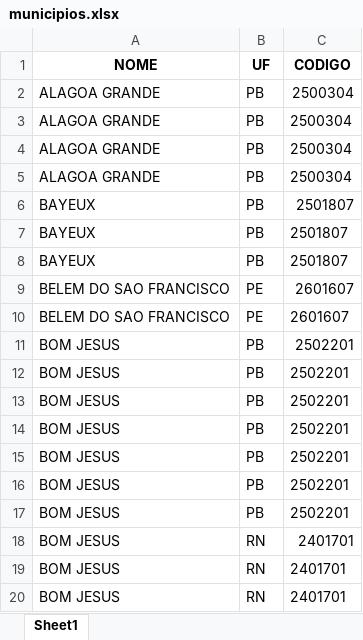
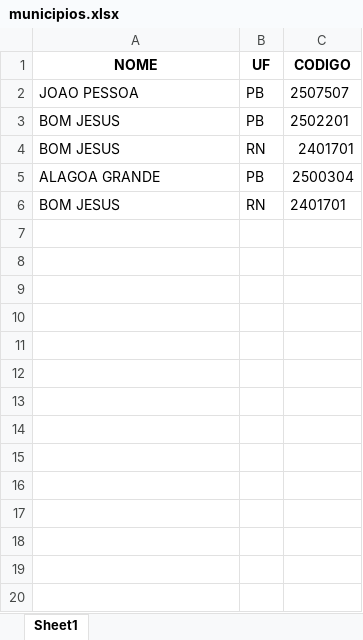
Before and after one commit to HanielCostaDaSilva/AutoForm, an Excel workbook: src/data/municipios.xlsx, sheet Sheet1, drawn as a sheet; only a part is shown; values as stored, in another font and other column widths than the file's, no borders; removed rows and columns are numbered as before the commit, all else as after; the diff covers the shown part only; the diff names each change by its address in the sheet, - before the commit and + after, or states it on an @@ line.

Commit message:
correcoes na parte de municipios

```diff
--- a/src/data/municipios.xlsx (sheet Sheet1)
+++ b/src/data/municipios.xlsx (sheet Sheet1)
-row 3: ALAGOA GRANDE | PB | 2500304
-row 4: ALAGOA GRANDE | PB | 2500304
-row 5: ALAGOA GRANDE | PB | 2500304
-row 6: BAYEUX | PB | 2501807
-row 7: BAYEUX | PB | 2501807
-row 8: BAYEUX | PB | 2501807
-row 9: BELEM DO SAO FRANCISCO | PE | 2601607
-row 10: BELEM DO SAO FRANCISCO | PE | 2601607
-row 11: BOM JESUS | PB | 2502201
-row 12: BOM JESUS | PB | 2502201
-row 13: BOM JESUS | PB | 2502201
-row 14: BOM JESUS | PB | 2502201
-row 15: BOM JESUS | PB | 2502201
-row 16: BOM JESUS | PB | 2502201
@@ row 31 moved to row 2: JOAO PESSOA @@
@@ row 2 moved to row 5: ALAGOA GRANDE @@
-row 20: BOM JESUS | RN | 2401701
```
Also changed, not shown: 17 removed rows elsewhere in this sheet, src/data/func.xlsx, src/data/func_log.xlsx, 2 other files.
